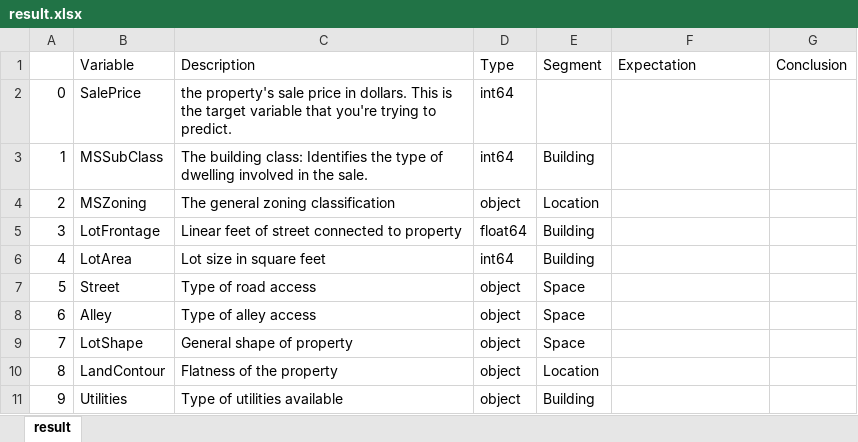
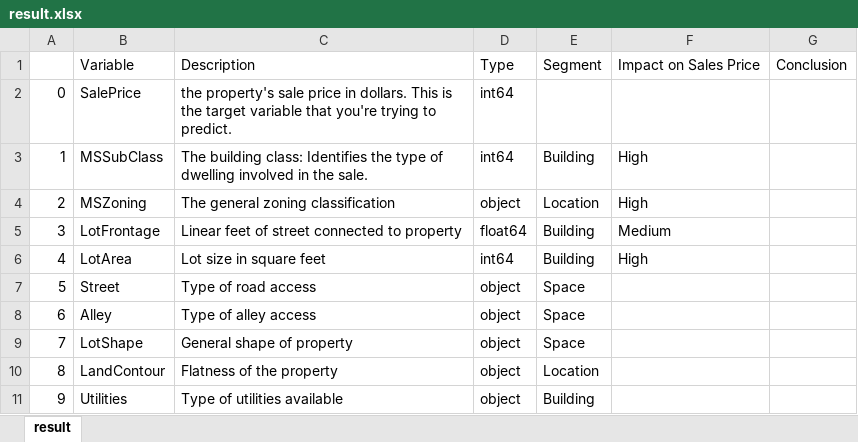
Before and after one commit to schen57/AI-ML-DL-Playground, an Excel workbook: Basics/Python EDA/result.xlsx, sheet result, drawn as a sheet; only a part is shown; values as stored, in another font and other column widths than the file's, no borders; the diff names each change by its address in the sheet, - before the commit and + after, or states it on an @@ line.

```diff
--- a/Basics/Python EDA/result.xlsx (sheet result)
+++ b/Basics/Python EDA/result.xlsx (sheet result)
-F1: Expectation
+F1: Impact on Sales Price
-F3:F4: (empty)
+F3:F4: High
-F5: (empty)
+F5: Medium
-F6: (empty)
+F6: High
```
Also changed, not shown: 2 other files.
